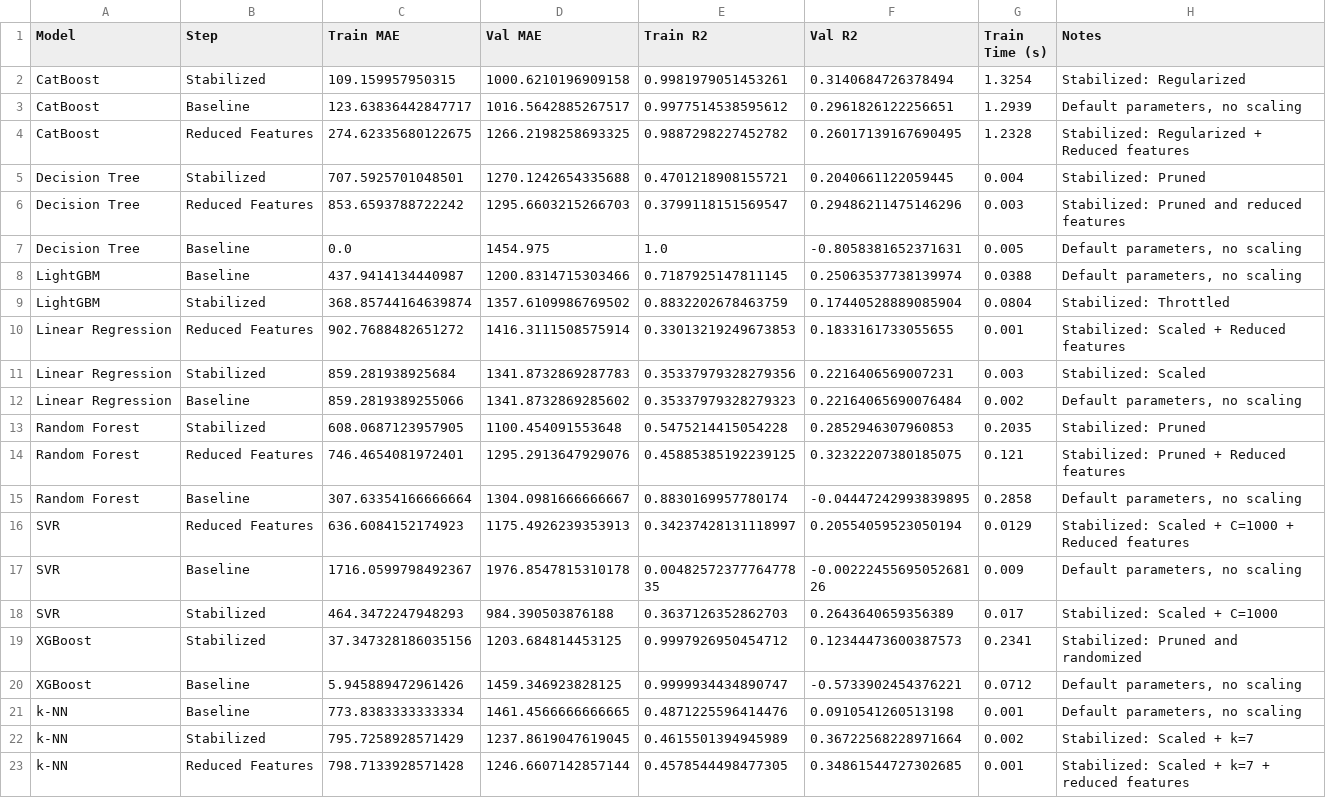
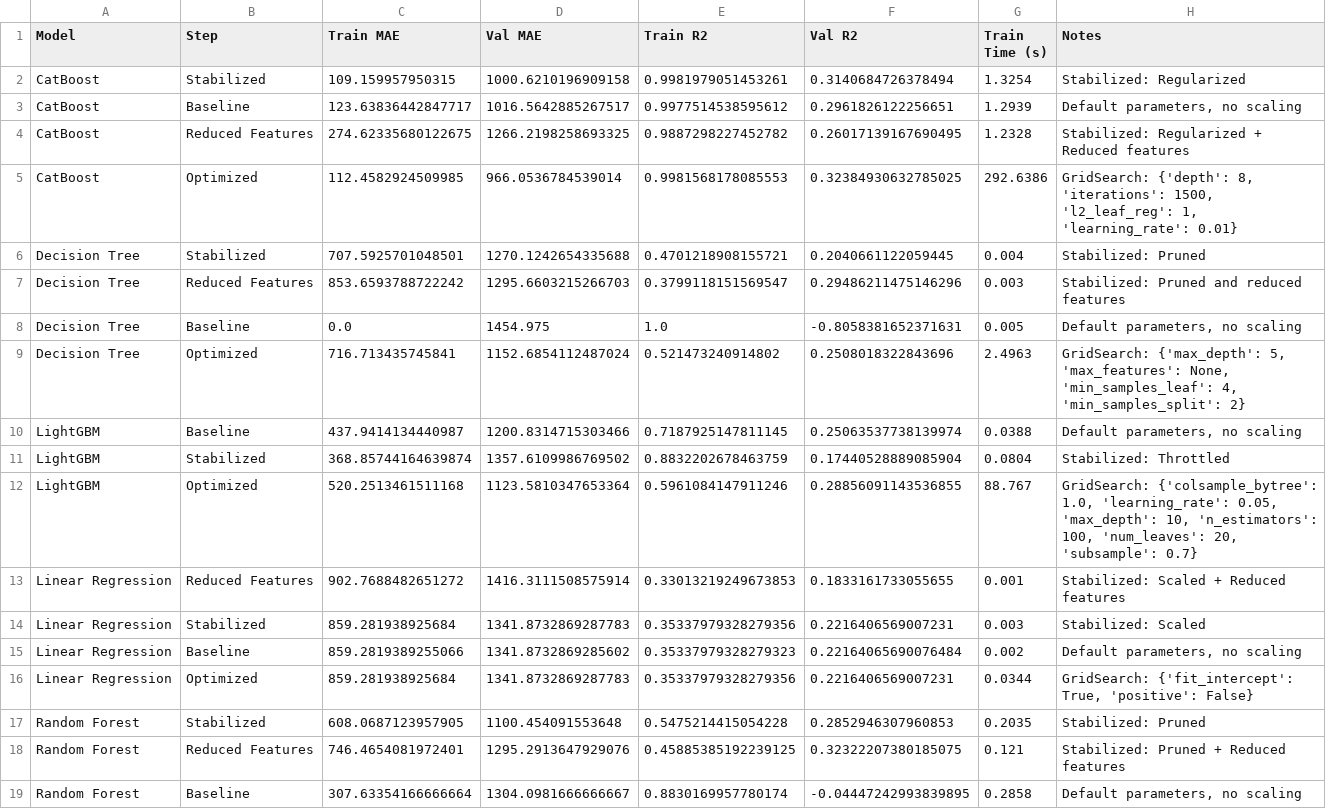
Before and after one commit to lqdominguez/data-science-hdm, a CSV file: 00 - Project/BikeRentalDaily_val_results-OK.csv, drawn as a sheet; only a part is shown; the shorter side is filled out with more unchanged rows; the diff covers the shown part only.

Commit message:
feat: add optiomized results to the results csv

```diff
--- a/00 - Project/BikeRentalDaily_val_results-OK.csv
+++ b/00 - Project/BikeRentalDaily_val_results-OK.csv
@@ -4,2 +4,3 @@ CatBoost,Baseline,123.63836442847717,1016.5642885267517,0.9977514538595612,0.296
 CatBoost,Reduced Features,274.62335680122675,1266.2198258693325,0.9887298227452782,0.26017139167690495,1.2328,Stabilized: Regularized + Reduced features
+CatBoost,Optimized,112.4582924509985,966.0536784539014,0.9981568178085553,0.32384930632785025,292.6386,"GridSearch: {'depth': 8, 'iterations': 1500, 'l2_leaf_reg': 1, 'learning_rate': 0.01}"
 Decision Tree,Stabilized,707.5925701048501,1270.1242654335688,0.4701218908155721,0.2040661122059445,0.004,Stabilized: Pruned
@@ -7,4 +8,6 @@ Decision Tree,Reduced Features,853.6593788722242,1295.6603215266703,0.3799118151
 Decision Tree,Baseline,0.0,1454.975,1.0,-0.8058381652371631,0.005,"Default parameters, no scaling"
+Decision Tree,Optimized,716.713435745841,1152.6854112487024,0.521473240914802,0.2508018322843696,2.4963,"GridSearch: {'max_depth': 5, 'max_features': None, 'min_samples_leaf': 4, 'min_samples_split': 2}"
 LightGBM,Baseline,437.9414134440987,1200.8314715303466,0.7187925147811145,0.25063537738139974,0.0388,"Default parameters, no scaling"
 LightGBM,Stabilized,368.85744164639874,1357.6109986769502,0.8832202678463759,0.17440528889085904,0.0804,Stabilized: Throttled
+LightGBM,Optimized,520.2513461511168,1123.5810347653364,0.5961084147911246,0.28856091143536855,88.767,"GridSearch: {'colsample_bytree': 1.0, 'learning_rate': 0.05, 'max_depth': 10, 'n_estimators': 100, 'num_leaves': 20, 'subsample': 0.7}"
 Linear Regression,Reduced Features,902.7688482651272,1416.3111508575914,0.33013219249673853,0.1833161733055655,0.001,Stabilized: Scaled + Reduced features
@@ -12,2 +15,3 @@ Linear Regression,Stabilized,859.281938925684,1341.8732869287783,0.3533797932827
 Linear Regression,Baseline,859.2819389255066,1341.8732869285602,0.35337979328279323,0.22164065690076484,0.002,"Default parameters, no scaling"
+Linear Regression,Optimized,859.281938925684,1341.8732869287783,0.35337979328279356,0.2216406569007231,0.0344,"GridSearch: {'fit_intercept': True, 'positive': False}"
 Random Forest,Stabilized,608.0687123957905,1100.454091553648,0.5475214415054228,0.2852946307960853,0.2035,Stabilized: Pruned
```
Also changed, not shown: 6 added rows elsewhere in this file, 5 other files.
